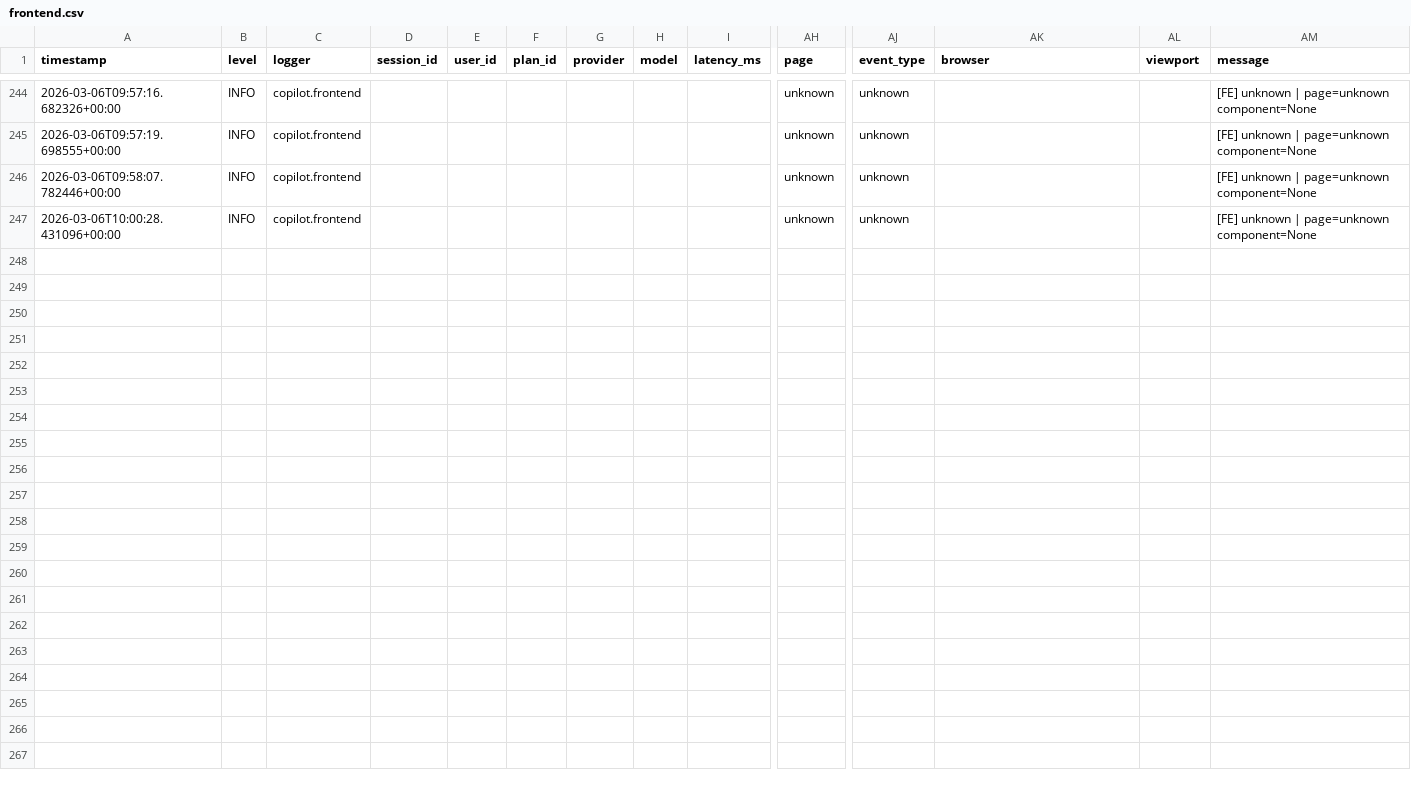
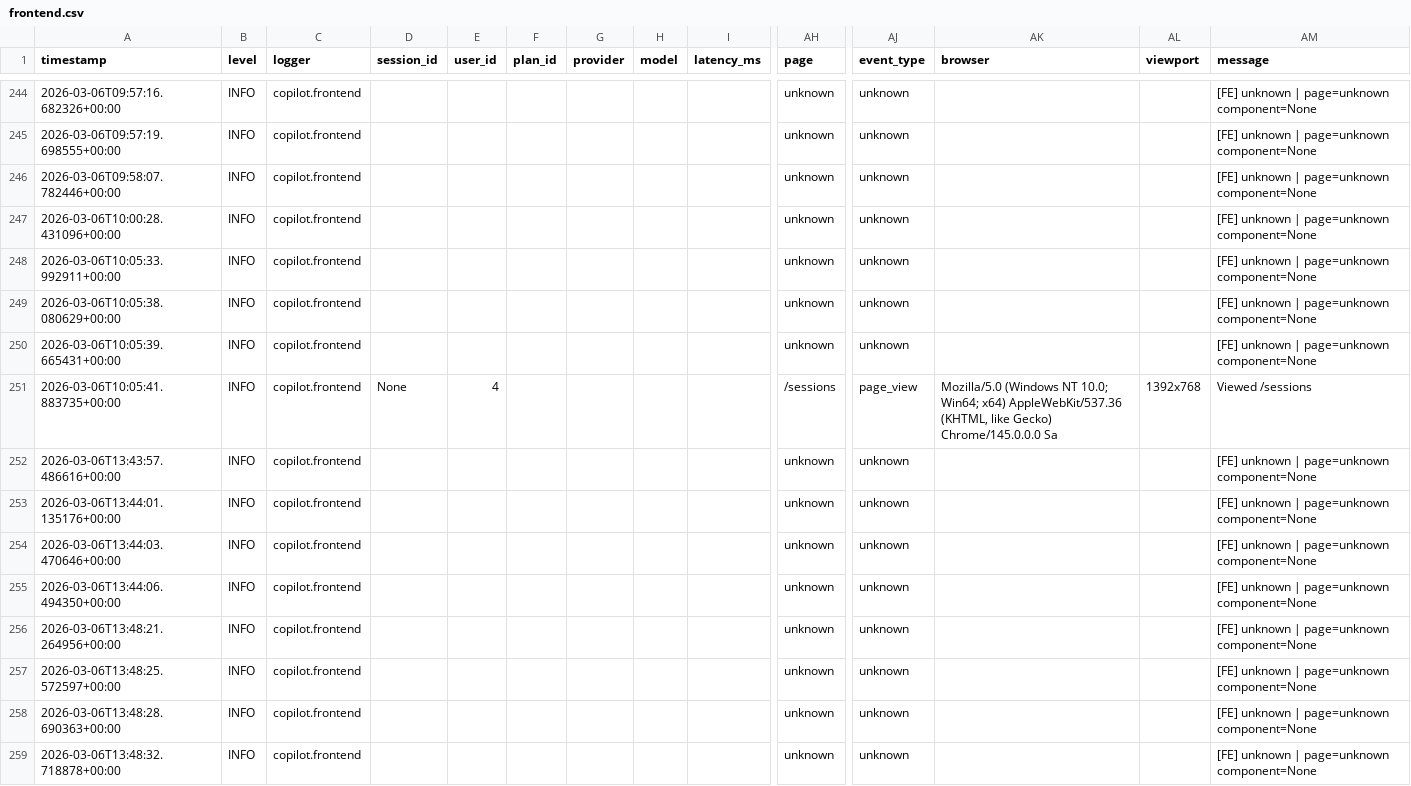
Before and after one commit to sohamjadhav-95/Copilot-For-Data-Science, a CSV file: Copilote for data science/Phase 4 HCI + Deployment/v4.9 Pre-Deployment Preparations/logs_and_debug/csv/frontend.csv, drawn as a sheet; only a part is shown, gaps mark what is left out; rows hold the shown columns only; the diff covers the shown part only; the diff names each change by its address in the sheet, - before the commit and + after, or states it on an @@ line.

Commit message:
Session restore Partially sucessful

```diff
--- a/Copilote for data science/Phase 4 HCI + Deployment/v4.9 Pre-Deployment Preparations/logs_and_debug/csv/frontend.csv
+++ b/Copilote for data science/Phase 4 HCI + Deployment/v4.9 Pre-Deployment Preparations/logs_and_debug/csv/frontend.csv
+row 248: 2026-03-06T10:05:33.992911+00:00 | INFO | copilot.frontend |  |  |  |  |  |  | unknown | unknown |  |  | [FE] unknown | page=unknown component=None
+row 249: 2026-03-06T10:05:38.080629+00:00 | INFO | copilot.frontend |  |  |  |  |  |  | unknown | unknown |  |  | [FE] unknown | page=unknown component=None
+row 250: 2026-03-06T10:05:39.665431+00:00 | INFO | copilot.frontend |  |  |  |  |  |  | unknown | unknown |  |  | [FE] unknown | page=unknown component=None
+row 251: 2026-03-06T10:05:41.883735+00:00 | INFO | copilot.frontend | None | 4 |  |  |  |  | /sessions | page_view | Mozilla/5.0 (Windows NT 10.0; Win64; x64) AppleWebKit/537.36 (KHTML, like Gecko) Chrome/145.0.0.0 Sa | 1392x768 | Viewed /sessions
+row 252: 2026-03-06T13:43:57.486616+00:00 | INFO | copilot.frontend |  |  |  |  |  |  | unknown | unknown |  |  | [FE] unknown | page=unknown component=None
+row 253: 2026-03-06T13:44:01.135176+00:00 | INFO | copilot.frontend |  |  |  |  |  |  | unknown | unknown |  |  | [FE] unknown | page=unknown component=None
+row 254: 2026-03-06T13:44:03.470646+00:00 | INFO | copilot.frontend |  |  |  |  |  |  | unknown | unknown |  |  | [FE] unknown | page=unknown component=None
+row 255: 2026-03-06T13:44:06.494350+00:00 | INFO | copilot.frontend |  |  |  |  |  |  | unknown | unknown |  |  | [FE] unknown | page=unknown component=None
+row 256: 2026-03-06T13:48:21.264956+00:00 | INFO | copilot.frontend |  |  |  |  |  |  | unknown | unknown |  |  | [FE] unknown | page=unknown component=None
+row 257: 2026-03-06T13:48:25.572597+00:00 | INFO | copilot.frontend |  |  |  |  |  |  | unknown | unknown |  |  | [FE] unknown | page=unknown component=None
+row 258: 2026-03-06T13:48:28.690363+00:00 | INFO | copilot.frontend |  |  |  |  |  |  | unknown | unknown |  |  | [FE] unknown | page=unknown component=None
+row 259: 2026-03-06T13:48:32.718878+00:00 | INFO | copilot.frontend |  |  |  |  |  |  | unknown | unknown |  |  | [FE] unknown | page=unknown component=None
```
Also changed, not shown: 11 added rows elsewhere in this file, Copilote for data science/Phase 4 HCI + Deployment/v4.9 Pre-Deployment Preparations/logs_and_debug/csv/errors.csv, Copilote for data science/Phase 4 HCI + Deployment/v4.9 Pre-Deployment Preparations/logs_and_debug/csv/workflow_execution.csv, 15 other files.
